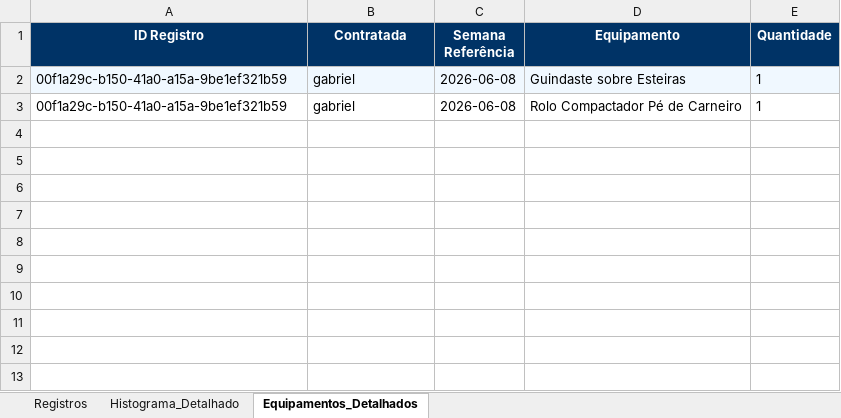
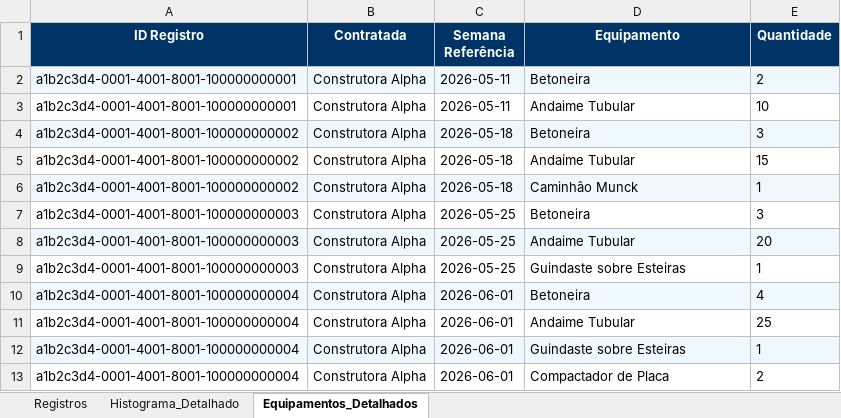
Before and after one commit to gabrieltmd-coder/obras_semanais, an Excel workbook: exports/registros_semanais.xlsx, sheet Equipamentos_Detalhados, drawn as a sheet; values as stored, in another font and other column widths than the file's, no borders; removed rows and columns are numbered as before the commit, all else as after; the diff names each change by its address in the sheet, - before the commit and + after, or states it on an @@ line.

```diff
--- a/exports/registros_semanais.xlsx (sheet Equipamentos_Detalhados)
+++ b/exports/registros_semanais.xlsx (sheet Equipamentos_Detalhados)
+row 2: a1b2c3d4-0001-4001-8001-100000000001 | Construtora Alpha | 2026-05-11 | Betoneira | 2
+row 3: a1b2c3d4-0001-4001-8001-100000000001 | Construtora Alpha | 2026-05-11 | Andaime Tubular | 10
+row 4: a1b2c3d4-0001-4001-8001-100000000002 | Construtora Alpha | 2026-05-18 | Betoneira | 3
+row 5: a1b2c3d4-0001-4001-8001-100000000002 | Construtora Alpha | 2026-05-18 | Andaime Tubular | 15
+row 6: a1b2c3d4-0001-4001-8001-100000000002 | Construtora Alpha | 2026-05-18 | Caminhão Munck | 1
+row 7: a1b2c3d4-0001-4001-8001-100000000003 | Construtora Alpha | 2026-05-25 | Betoneira | 3
+row 8: a1b2c3d4-0001-4001-8001-100000000003 | Construtora Alpha | 2026-05-25 | Andaime Tubular | 20
+row 9: a1b2c3d4-0001-4001-8001-100000000003 | Construtora Alpha | 2026-05-25 | Guindaste sobre Esteiras | 1
+row 10: a1b2c3d4-0001-4001-8001-100000000004 | Construtora Alpha | 2026-06-01 | Betoneira | 4
+row 11: a1b2c3d4-0001-4001-8001-100000000004 | Construtora Alpha | 2026-06-01 | Andaime Tubular | 25
-A12 (ID Registro): 00f1a29c-b150-41a0-a15a-9be1ef321b59
+A12 (ID Registro): a1b2c3d4-0001-4001-8001-100000000004
-B12 (Contratada): gabriel
+B12 (Contratada): Construtora Alpha
-C12 (Semana Referência): 2026-06-08
+C12 (Semana Referência): 2026-06-01
-row 3: 00f1a29c-b150-41a0-a15a-9be1ef321b59 | gabriel | 2026-06-08 | Rolo Compactador Pé de Carneiro | 1
+row 13: a1b2c3d4-0001-4001-8001-100000000004 | Construtora Alpha | 2026-06-01 | Compactador de Placa | 2
```
Also changed, not shown: sheet Registros, sheet Histograma_Detalhado, 23 other files.
